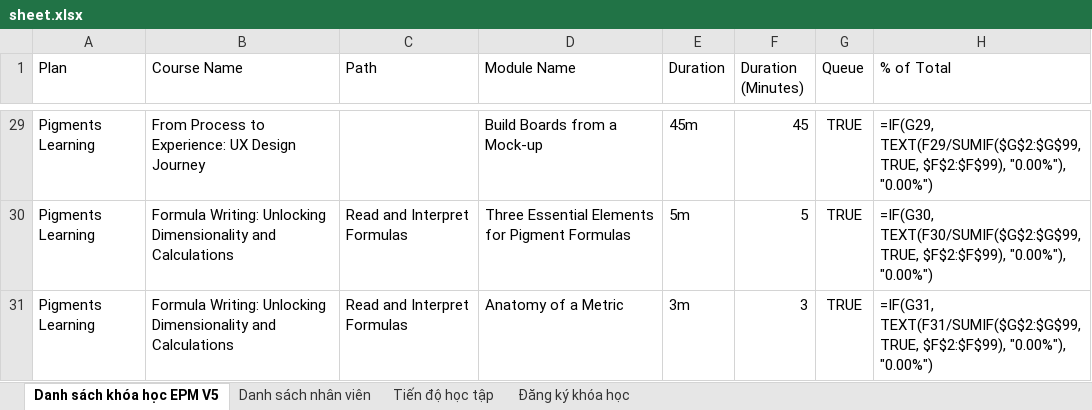
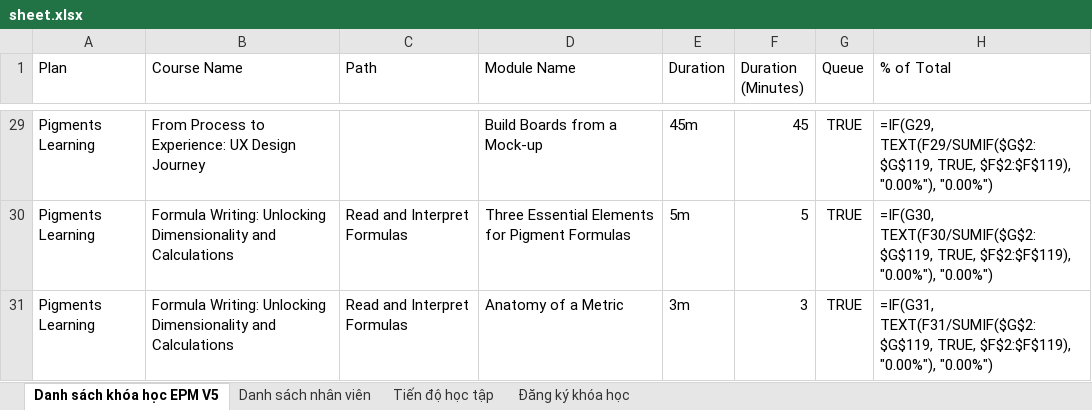
Before and after one commit to kenngommo/office-courses-management, an Excel workbook: sheet.xlsx, sheet Danh sách khóa học EPM V5, drawn as a sheet; only a part is shown, gaps mark what is left out; values as stored, in another font and other column widths than the file's, no borders; formulas without a stored value are shown as written; the diff covers the shown part only; the diff names each change by its address in the sheet, - before the commit and + after, or states it on an @@ line.

```diff
--- a/sheet.xlsx (sheet Danh sách khóa học EPM V5)
+++ b/sheet.xlsx (sheet Danh sách khóa học EPM V5)
-H29 (% of Total): =IF(G29, TEXT(F29/SUMIF($G$2:$G$99, TRUE, $F$2:$F$99), "0.00%"), "0.00%")
+H29 (% of Total): =IF(G29, TEXT(F29/SUMIF($G$2:$G$119, TRUE, $F$2:$F$119), "0.00%"), "0.00%")
-H30 (% of Total): =IF(G30, TEXT(F30/SUMIF($G$2:$G$99, TRUE, $F$2:$F$99), "0.00%"), "0.00%")
+H30 (% of Total): =IF(G30, TEXT(F30/SUMIF($G$2:$G$119, TRUE, $F$2:$F$119), "0.00%"), "0.00%")
-H31 (% of Total): =IF(G31, TEXT(F31/SUMIF($G$2:$G$99, TRUE, $F$2:$F$99), "0.00%"), "0.00%")
+H31 (% of Total): =IF(G31, TEXT(F31/SUMIF($G$2:$G$119, TRUE, $F$2:$F$119), "0.00%"), "0.00%")
```
Also changed, not shown: other rows of this sheet, 3 other files.
